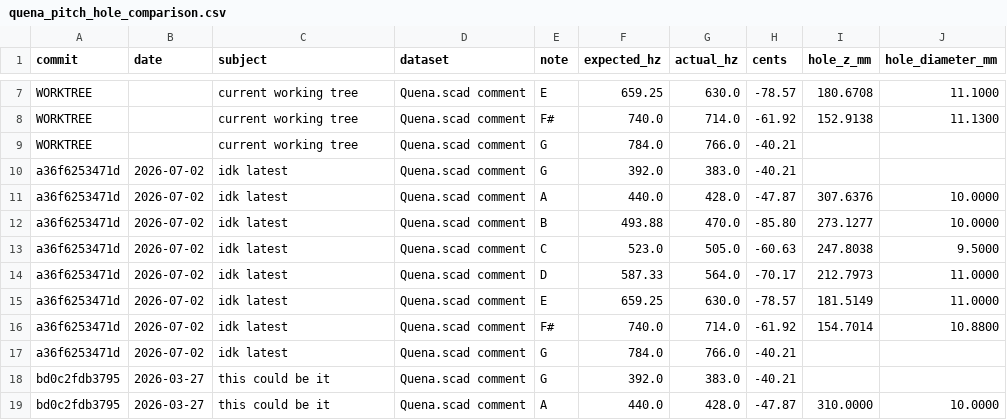
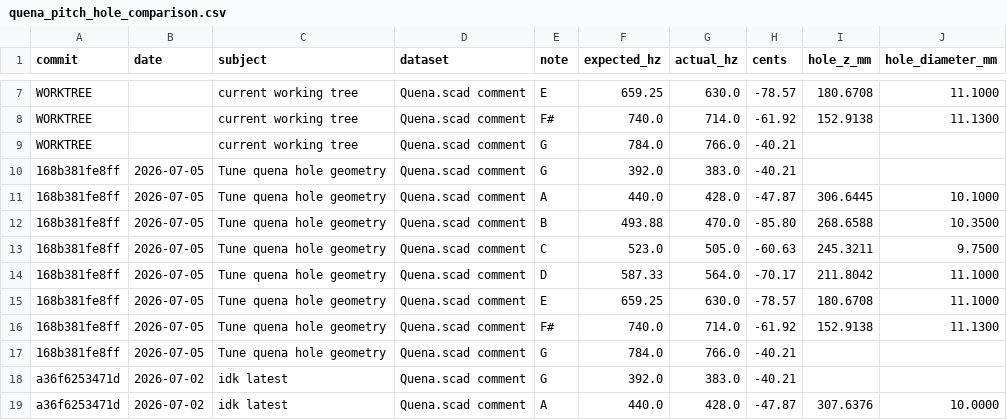
Before and after one commit to juliancoy/AgnuQuena, a CSV file: measurements/history/quena_pitch_hole_comparison.csv, drawn as a sheet; only a part is shown, gaps mark what is left out; the shorter side is filled out with more unchanged rows.

```diff
--- a/measurements/history/quena_pitch_hole_comparison.csv
+++ b/measurements/history/quena_pitch_hole_comparison.csv
@@ -9,2 +9,10 @@ WORKTREE,,current working tree,Quena.scad comment,F#,740.0,714.0,-61.92,152.9138
 WORKTREE,,current working tree,Quena.scad comment,G,784.0,766.0,-40.21,,
+168b381fe8ff,2026-07-05,Tune quena hole geometry,Quena.scad comment,G,392.0,383.0,-40.21,,
+168b381fe8ff,2026-07-05,Tune quena hole geometry,Quena.scad comment,A,440.0,428.0,-47.87,306.6445,10.1000
+168b381fe8ff,2026-07-05,Tune quena hole geometry,Quena.scad comment,B,493.88,470.0,-85.80,268.6588,10.3500
+168b381fe8ff,2026-07-05,Tune quena hole geometry,Quena.scad comment,C,523.0,505.0,-60.63,245.3211,9.7500
+168b381fe8ff,2026-07-05,Tune quena hole geometry,Quena.scad comment,D,587.33,564.0,-70.17,211.8042,11.1000
+168b381fe8ff,2026-07-05,Tune quena hole geometry,Quena.scad comment,E,659.25,630.0,-78.57,180.6708,11.1000
+168b381fe8ff,2026-07-05,Tune quena hole geometry,Quena.scad comment,F#,740.0,714.0,-61.92,152.9138,11.1300
+168b381fe8ff,2026-07-05,Tune quena hole geometry,Quena.scad comment,G,784.0,766.0,-40.21,,
 a36f6253471d,2026-07-02,idk latest,Quena.scad comment,G,392.0,383.0,-40.21,,
```
Also changed, not shown: measurements/history/geometry_by_commit.csv, measurements/history/holes_by_commit.csv, 12 other files.
